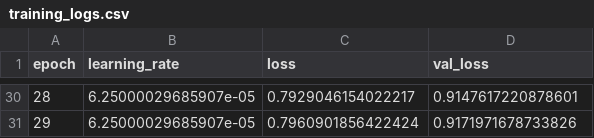
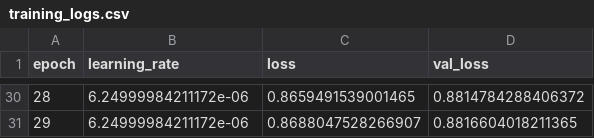
Before and after one commit to alex-yang-upenn/SUSY-Mass-Regression, a CSV file: siamese/model_3/training_logs.csv, drawn as a sheet; only a part is shown, gaps mark what is left out; the diff covers the shown part only.

```diff
--- a/siamese/model_3/training_logs.csv
+++ b/siamese/model_3/training_logs.csv
@@ -30,2 +30,2 @@ epoch,learning_rate,loss,val_loss
-28,6.25000029685907e-05,0.7929046154022217,0.9147617220878601
-29,6.25000029685907e-05,0.7960901856422424,0.9171971678733826
+28,6.24999984211172e-06,0.8659491539001465,0.8814784288406372
+29,6.24999984211172e-06,0.8688047528266907,0.8816604018211365
```
Also changed, not shown: 84 edited cells elsewhere in this file, siamese/model_3_finetune/training_logs.csv, siamese/model_3_no_finetune/training_logs.csv, 42 other files.
